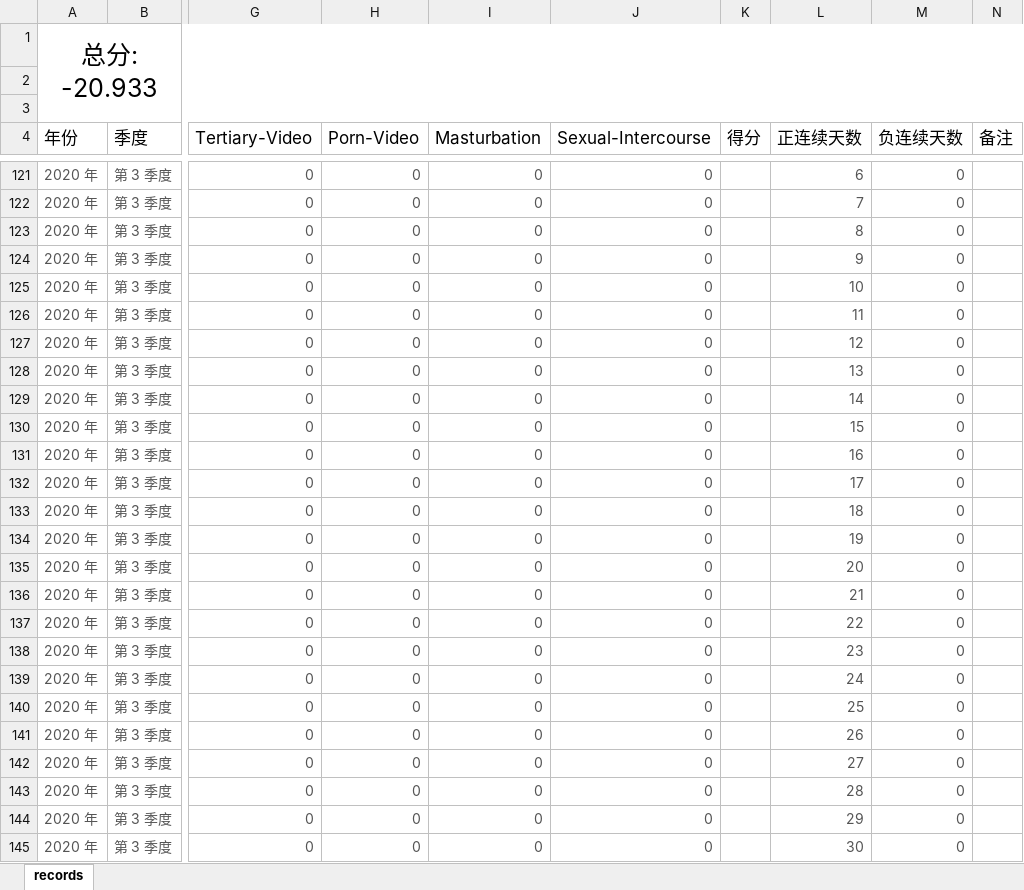
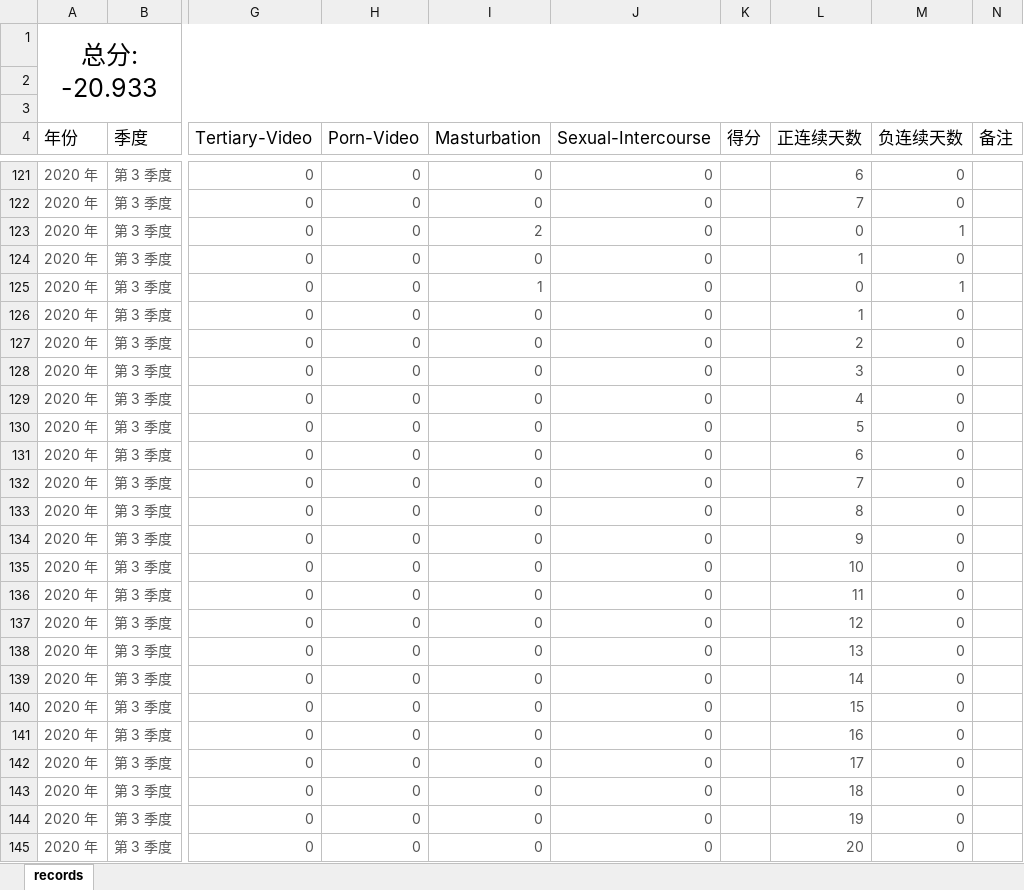
Before and after one commit to Gzhennaxia/Gzhennaxia.github.io, an Excel workbook: source/excel/Abstinence.xlsx, sheet records, drawn as a sheet; only a part is shown, gaps mark what is left out; values as stored, in another font and other column widths than the file's, no borders; table styles not drawn; the diff names each change by its address in the sheet, - before the commit and + after, or states it on an @@ line.

```diff
--- a/source/excel/Abstinence.xlsx (sheet records)
+++ b/source/excel/Abstinence.xlsx (sheet records)
-I123 (Masturbation): 0
+I123 (Masturbation): 2
-L123 (正连续天数): 8
+L123 (正连续天数): 0
-M123 (负连续天数): 0
+M123 (负连续天数): 1
-L124 (正连续天数): 9
+L124 (正连续天数): 1
-I125 (Masturbation): 0
+I125 (Masturbation): 1
-L125 (正连续天数): 10
+L125 (正连续天数): 0
-M125 (负连续天数): 0
+M125 (负连续天数): 1
-L126 (正连续天数): 11
+L126 (正连续天数): 1
-L127 (正连续天数): 12
+L127 (正连续天数): 2
-L128 (正连续天数): 13
+L128 (正连续天数): 3
-L129 (正连续天数): 14
+L129 (正连续天数): 4
-L130 (正连续天数): 15
+L130 (正连续天数): 5
-L131 (正连续天数): 16
+L131 (正连续天数): 6
-L132 (正连续天数): 17
+L132 (正连续天数): 7
-L133 (正连续天数): 18
+L133 (正连续天数): 8
-L134 (正连续天数): 19
+L134 (正连续天数): 9
-L135 (正连续天数): 20
+L135 (正连续天数): 10
-L136 (正连续天数): 21
+L136 (正连续天数): 11
-L137 (正连续天数): 22
+L137 (正连续天数): 12
-L138 (正连续天数): 23
+L138 (正连续天数): 13
-L139 (正连续天数): 24
+L139 (正连续天数): 14
-L140 (正连续天数): 25
+L140 (正连续天数): 15
-L141 (正连续天数): 26
+L141 (正连续天数): 16
-L142 (正连续天数): 27
+L142 (正连续天数): 17
-L143 (正连续天数): 28
+L143 (正连续天数): 18
-L144 (正连续天数): 29
+L144 (正连续天数): 19
-L145 (正连续天数): 30
+L145 (正连续天数): 20
```
Also changed, not shown: source/excel/ledger.xlsx.
